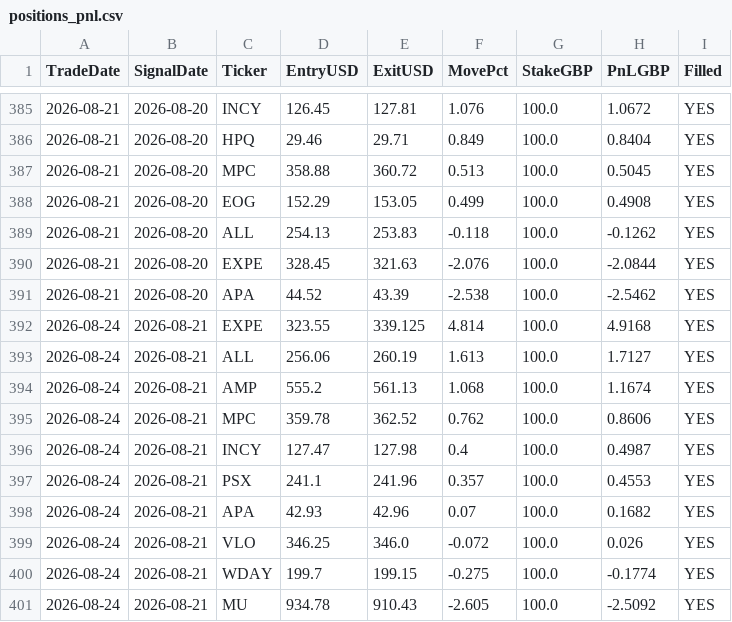
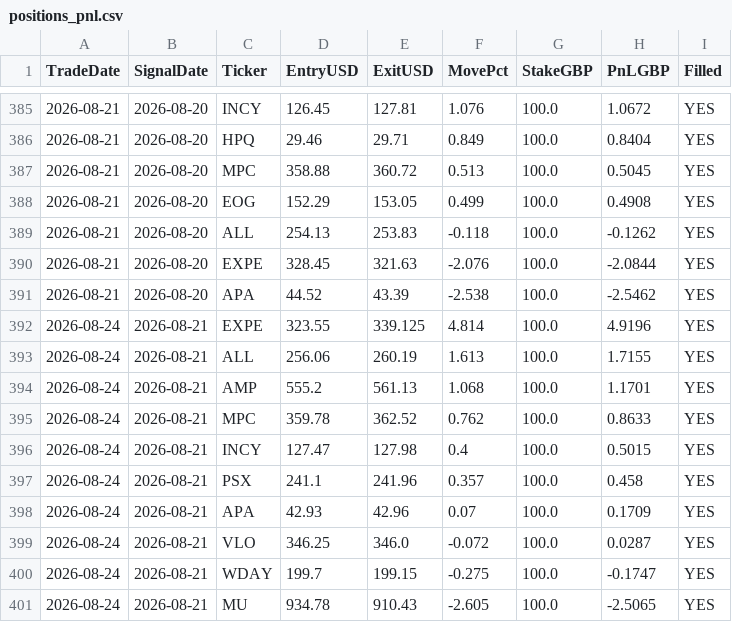
Before and after one commit to MrinalBhargava/sp500-dashboard, a CSV file: positions_pnl.csv, drawn as a sheet; only a part is shown, gaps mark what is left out.

```diff
--- a/positions_pnl.csv
+++ b/positions_pnl.csv
@@ -391,11 +391,11 @@ TradeDate,SignalDate,Ticker,EntryUSD,ExitUSD,MovePct,StakeGBP,PnLGBP,Filled
 2026-08-21,2026-08-20,APA,44.52,43.39,-2.538,100.0,-2.5462,YES
-2026-08-24,2026-08-21,EXPE,323.55,339.125,4.814,100.0,4.9168,YES
-2026-08-24,2026-08-21,ALL,256.06,260.19,1.613,100.0,1.7127,YES
-2026-08-24,2026-08-21,AMP,555.2,561.13,1.068,100.0,1.1674,YES
-2026-08-24,2026-08-21,MPC,359.78,362.52,0.762,100.0,0.8606,YES
-2026-08-24,2026-08-21,INCY,127.47,127.98,0.4,100.0,0.4987,YES
-2026-08-24,2026-08-21,PSX,241.1,241.96,0.357,100.0,0.4553,YES
-2026-08-24,2026-08-21,APA,42.93,42.96,0.07,100.0,0.1682,YES
-2026-08-24,2026-08-21,VLO,346.25,346.0,-0.072,100.0,0.026,YES
-2026-08-24,2026-08-21,WDAY,199.7,199.15,-0.275,100.0,-0.1774,YES
-2026-08-24,2026-08-21,MU,934.78,910.43,-2.605,100.0,-2.5092,YES
+2026-08-24,2026-08-21,EXPE,323.55,339.125,4.814,100.0,4.9196,YES
+2026-08-24,2026-08-21,ALL,256.06,260.19,1.613,100.0,1.7155,YES
+2026-08-24,2026-08-21,AMP,555.2,561.13,1.068,100.0,1.1701,YES
+2026-08-24,2026-08-21,MPC,359.78,362.52,0.762,100.0,0.8633,YES
+2026-08-24,2026-08-21,INCY,127.47,127.98,0.4,100.0,0.5015,YES
+2026-08-24,2026-08-21,PSX,241.1,241.96,0.357,100.0,0.458,YES
+2026-08-24,2026-08-21,APA,42.93,42.96,0.07,100.0,0.1709,YES
+2026-08-24,2026-08-21,VLO,346.25,346.0,-0.072,100.0,0.0287,YES
+2026-08-24,2026-08-21,WDAY,199.7,199.15,-0.275,100.0,-0.1747,YES
+2026-08-24,2026-08-21,MU,934.78,910.43,-2.605,100.0,-2.5065,YES
```
Also changed, not shown: daily_pnl.csv.
